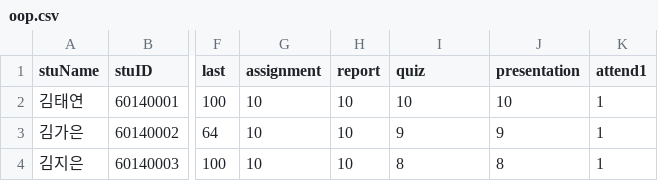
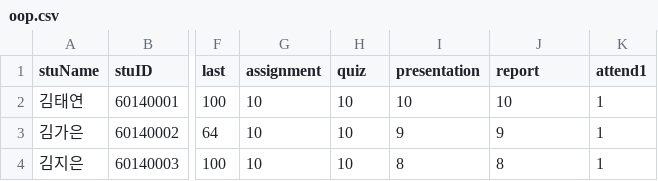
Before and after one commit to djatkdgus789/AOOP, a CSV file: src/oop.csv, drawn as a sheet; only a part is shown, gaps mark what is left out; the diff names each change by its address in the sheet, - before the commit and + after, or states it on an @@ line.

Commit message:
csv

```diff
--- a/src/oop.csv
+++ b/src/oop.csv
-H1: report
+H1: quiz
-I1: quiz
+I1: presentation
-J1: presentation
+J1: report
```
